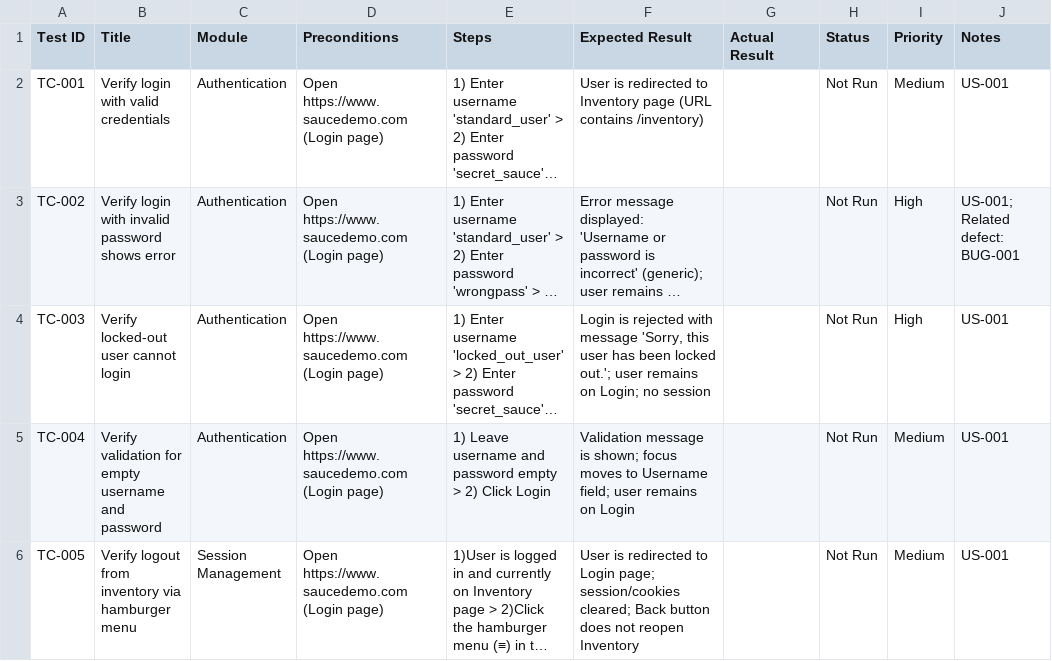
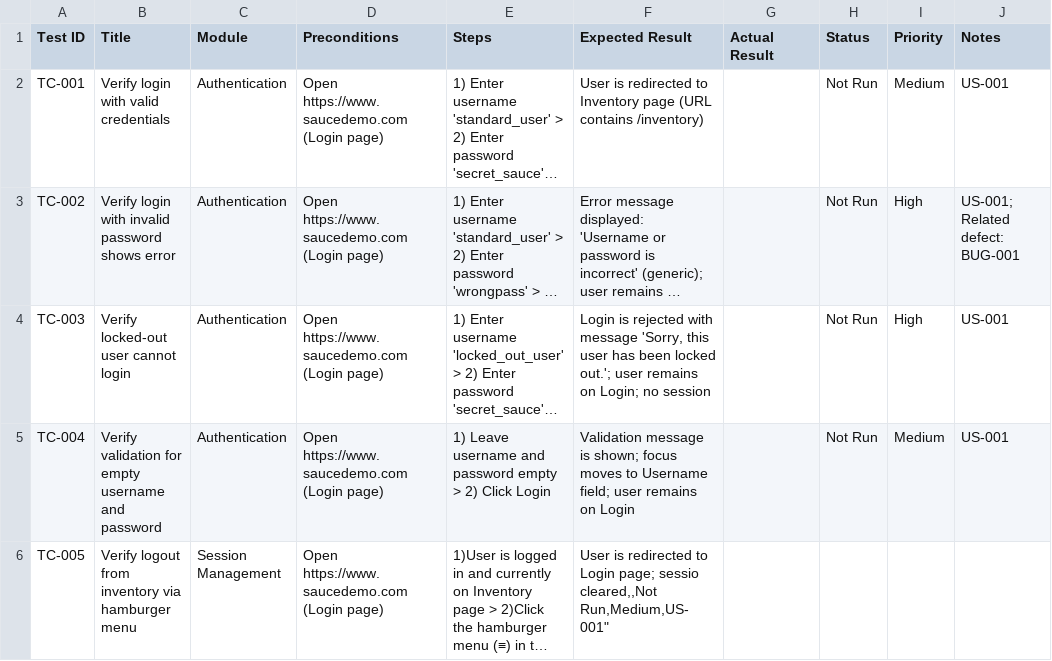
Before and after one commit to maya-tester-eng/qa-portfolio, a CSV file: manual-test-cases/login-tests.csv, drawn as a sheet; long unchanged cells end in …; the diff names each change by its address in the sheet, - before the commit and + after, or states it on an @@ line.

```diff
--- a/manual-test-cases/login-tests.csv
+++ b/manual-test-cases/login-tests.csv
-F6 (Expected Result): …Login page; session/cookies cleared; Back button does not reopen Inventory
+F6 (Expected Result): …Login page; sessio cleared,,Not Run,Medium,US-001"
-H6 (Status): Not Run
+H6 (Status): (empty)
-I6 (Priority): Medium
+I6 (Priority): (empty)
-J6 (Notes): US-001
+J6 (Notes): (empty)
```
Also changed, not shown: 4 other files.
